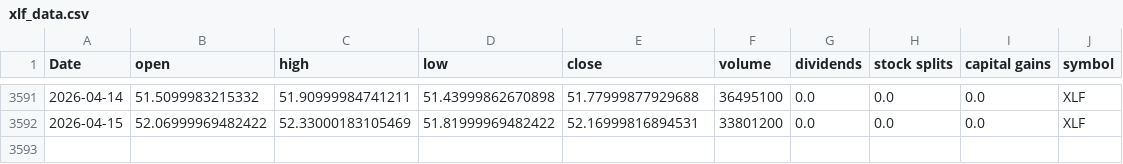
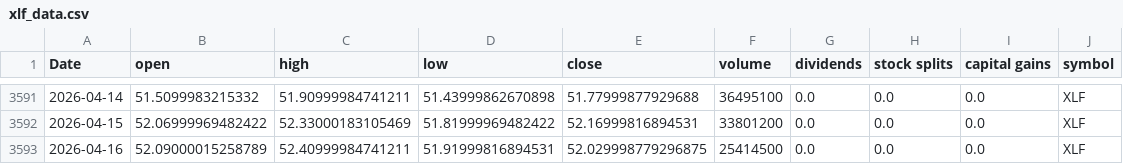
Before and after one commit to Akishai18/Market-Regime, a CSV file: data/sectors/xlf_data.csv, drawn as a sheet; only a part is shown, gaps mark what is left out; the diff names each change by its address in the sheet, - before the commit and + after, or states it on an @@ line.

```diff
--- a/data/sectors/xlf_data.csv
+++ b/data/sectors/xlf_data.csv
+row 3593: 2026-04-16 | 52.09000015258789 | 52.40999984741211 | 51.91999816894531 | 52.029998779296875 | 25414500 | 0.0 | 0.0 | 0.0 | XLF
```
Also changed, not shown: data/sectors/xlc_data.csv, data/sectors/xlre_data.csv, 46 other files.
